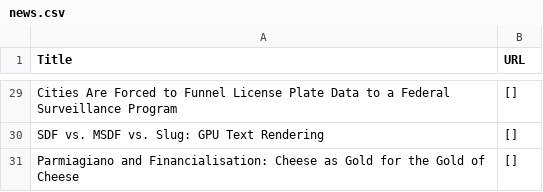
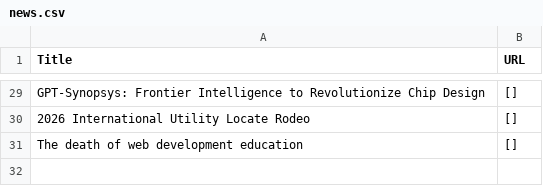
Before and after one commit to shawanhettiarachchi/hacker-news-scraper, a CSV file: news.csv, drawn as a sheet; only a part is shown, gaps mark what is left out; the diff covers the shown part only; the diff names each change by its address in the sheet, - before the commit and + after, or states it on an @@ line.

```diff
--- a/news.csv
+++ b/news.csv
-A29 (Title): Cities Are Forced to Funnel License Plate Data to a Federal Surveillance Program
+A29 (Title): GPT-Synopsys: Frontier Intelligence to Revolutionize Chip Design
-A30 (Title): SDF vs. MSDF vs. Slug: GPU Text Rendering
+A30 (Title): 2026 International Utility Locate Rodeo
-A31 (Title): Parmiagiano and Financialisation: Cheese as Gold for the Gold of Cheese
+A31 (Title): The death of web development education
```
Also changed, not shown: 3 added rows, 3 removed rows and 24 edited cells elsewhere in this file.
